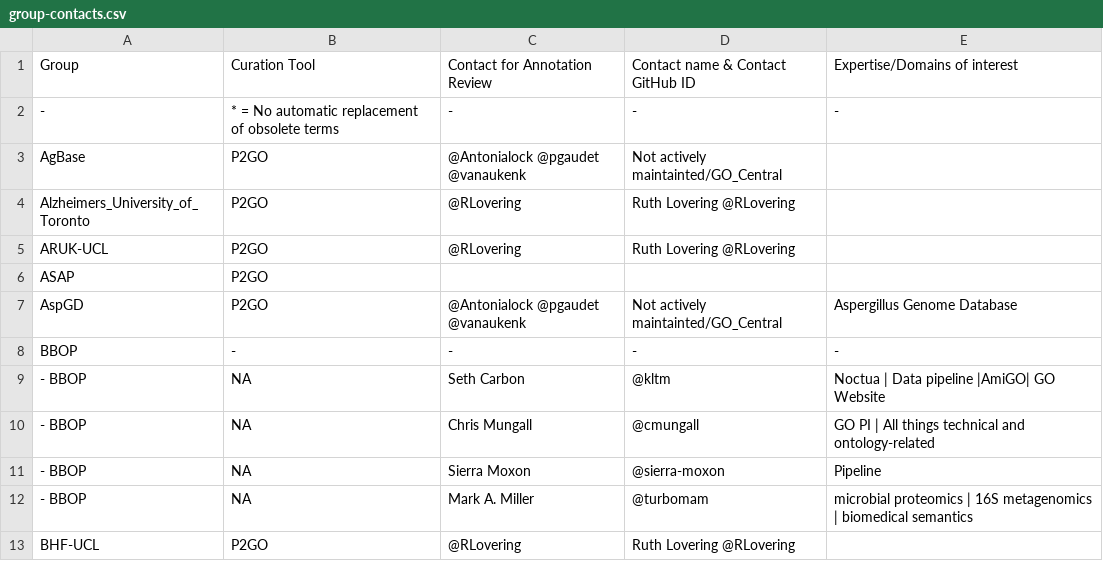
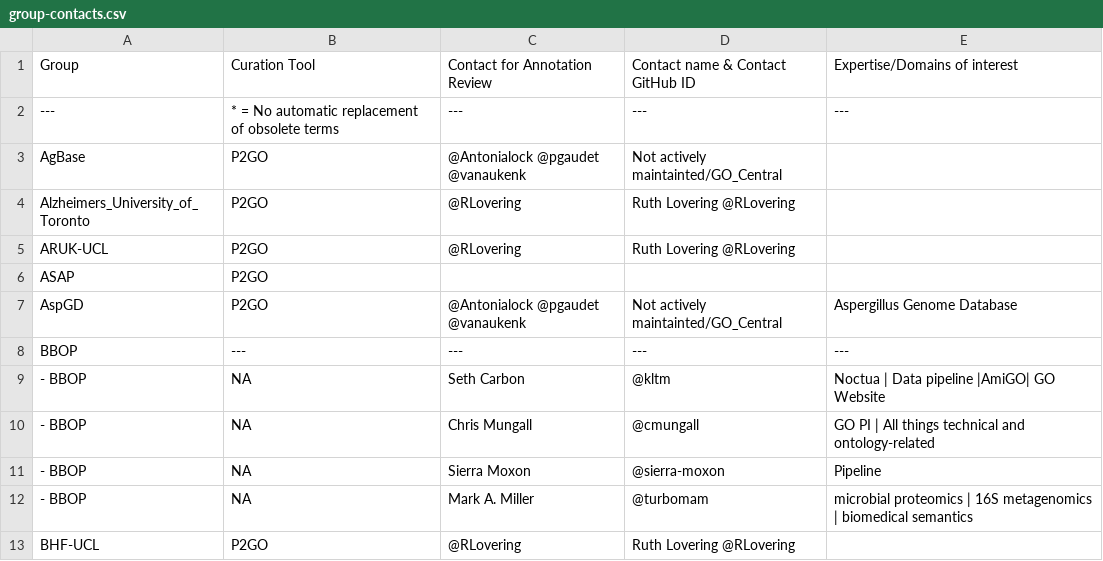
Before and after one commit to geneontology/go-site, a CSV file: metadata/group-contacts.csv, drawn as a sheet; only a part is shown.

Commit message:
Update group-contacts.csv

```diff
--- a/metadata/group-contacts.csv
+++ b/metadata/group-contacts.csv
@@ -1,3 +1,3 @@
 Group,Curation Tool,Contact for Annotation Review,Contact name & Contact GitHub ID,Expertise/Domains of interest
--,* = No automatic replacement of obsolete terms,-,-,-
+---,* = No automatic replacement of obsolete terms,---,---,---
 AgBase,P2GO,@Antonialock @pgaudet @vanaukenk,Not actively maintainted/GO_Central,
@@ -7,3 +7,3 @@ ASAP,P2GO,,,
 AspGD,P2GO,@Antonialock @pgaudet @vanaukenk,Not actively maintainted/GO_Central,Aspergillus Genome Database
-BBOP,-,-,-,-
+BBOP,---,---,---,---
 - BBOP,NA,Seth Carbon,@kltm,Noctua | Data pipeline  |AmiGO|  GO Website
```
